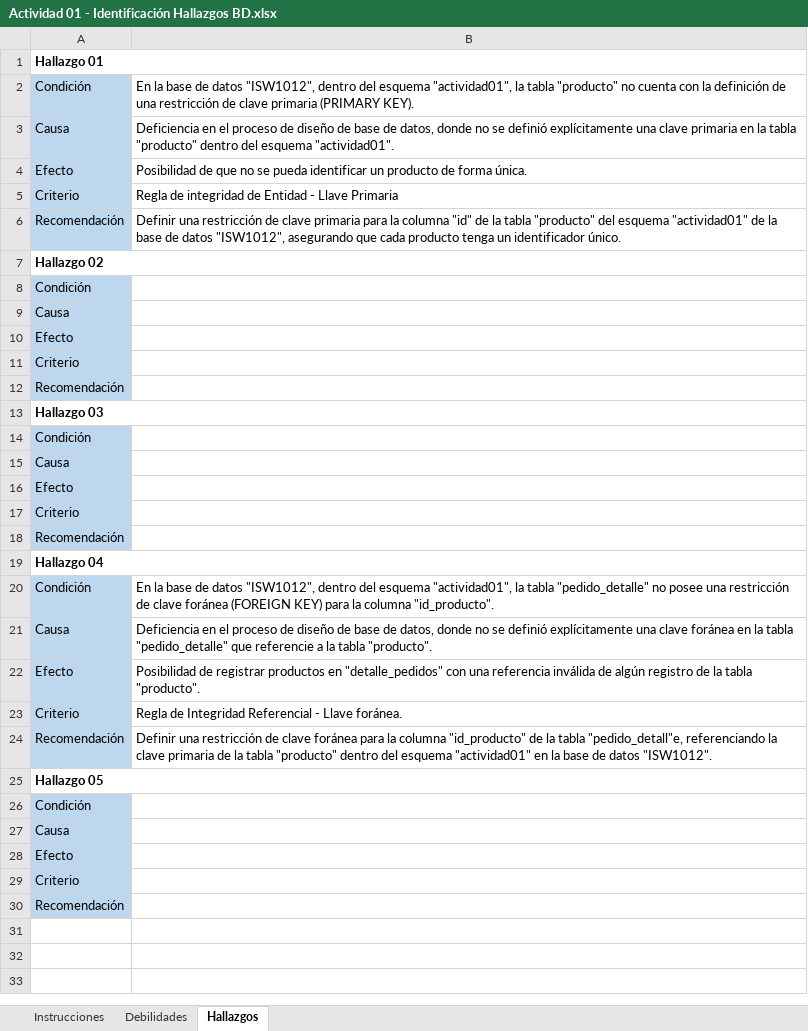
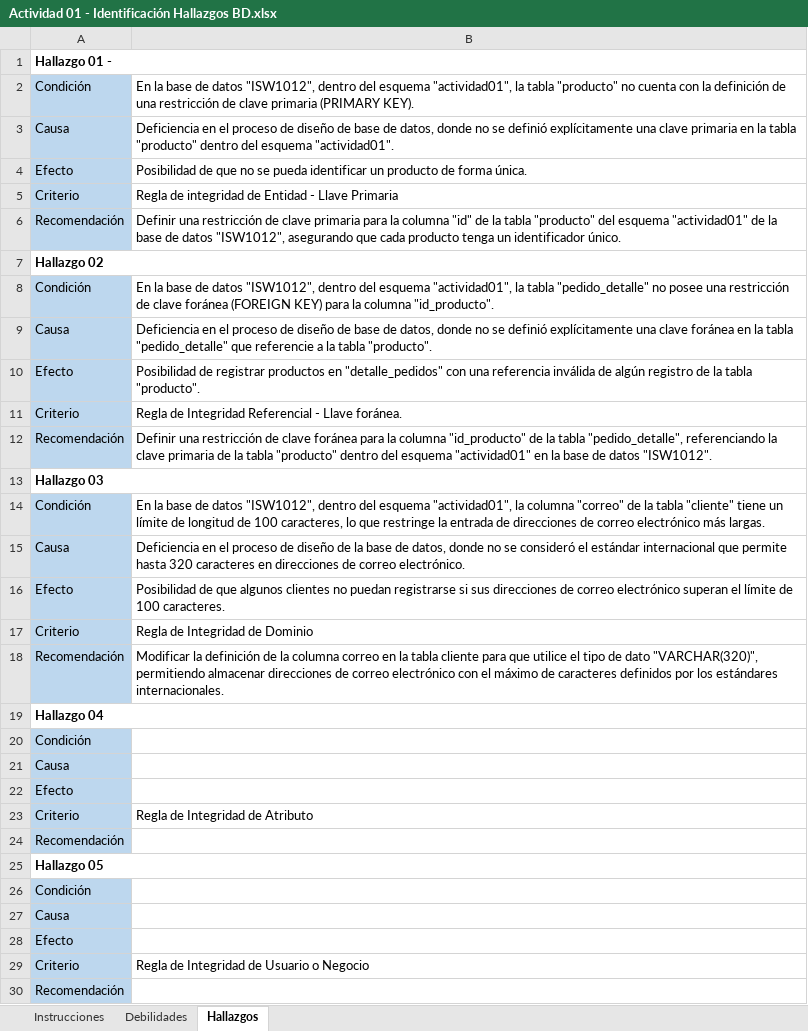
Before and after one commit to jmejias08/Actividad01---Auditoria-de-sistemas, an Excel workbook: Actividad 01 - Identificación Hallazgos BD.xlsx, sheet Hallazgos, drawn as a sheet; values as stored, in another font and other column widths than the file's, no borders; removed rows and columns are numbered as before the commit, all else as after; the diff names each change by its address in the sheet, - before the commit and + after, or states it on an @@ line.

```diff
--- a/Actividad 01 - Identificación Hallazgos BD.xlsx (sheet Hallazgos)
+++ b/Actividad 01 - Identificación Hallazgos BD.xlsx (sheet Hallazgos)
-A1: Hallazgo 01
+A1: Hallazgo 01 -
-row 11: Criterio
-row 14: Condición
-row 15: Causa
-row 16: Efecto
-row 17: Criterio
-row 18: Recomendación
-B12: …la tabla "pedido_detall"e, referenciando la…
+B12: …la tabla "pedido_detalle", referenciando la…
+row 14: Condición | En la base de datos "ISW1012", dentro del esquema "actividad01", la columna "correo" de la tabla "cliente" tiene un límite de longitud de 100 caracteres, lo que restringe la entrada de direcciones de correo electrónico más largas.
+row 15: Causa | Deficiencia en el proceso de diseño de la base de datos, donde no se consideró el estándar internacional que permite hasta 320 caracteres en direcciones de correo electrónico.
+row 16: Efecto | Posibilidad de que algunos clientes no puedan registrarse si sus direcciones de correo electrónico superan el límite de 100 caracteres.
+row 17: Criterio | Regla de Integridad de Dominio
+row 18: Recomendación | Modificar la definición de la columna correo en la tabla cliente para que utilice el tipo de dato "VARCHAR(320)", permitiendo almacenar direcciones de correo electrónico con el máximo de caracteres definidos por los estándares internacionales.
@@ row 8 moved to row 20: Condición @@
@@ row 9 moved to row 21: Causa @@
@@ row 10 moved to row 22: Efecto @@
+row 23: Criterio | Regla de Integridad de Atributo
@@ row 12 moved to row 24: Recomendación @@
-B29: (empty)
+B29: Regla de Integridad de Usuario o Negocio
```
Also changed, not shown: sheet Debilidades, 1 other file.
